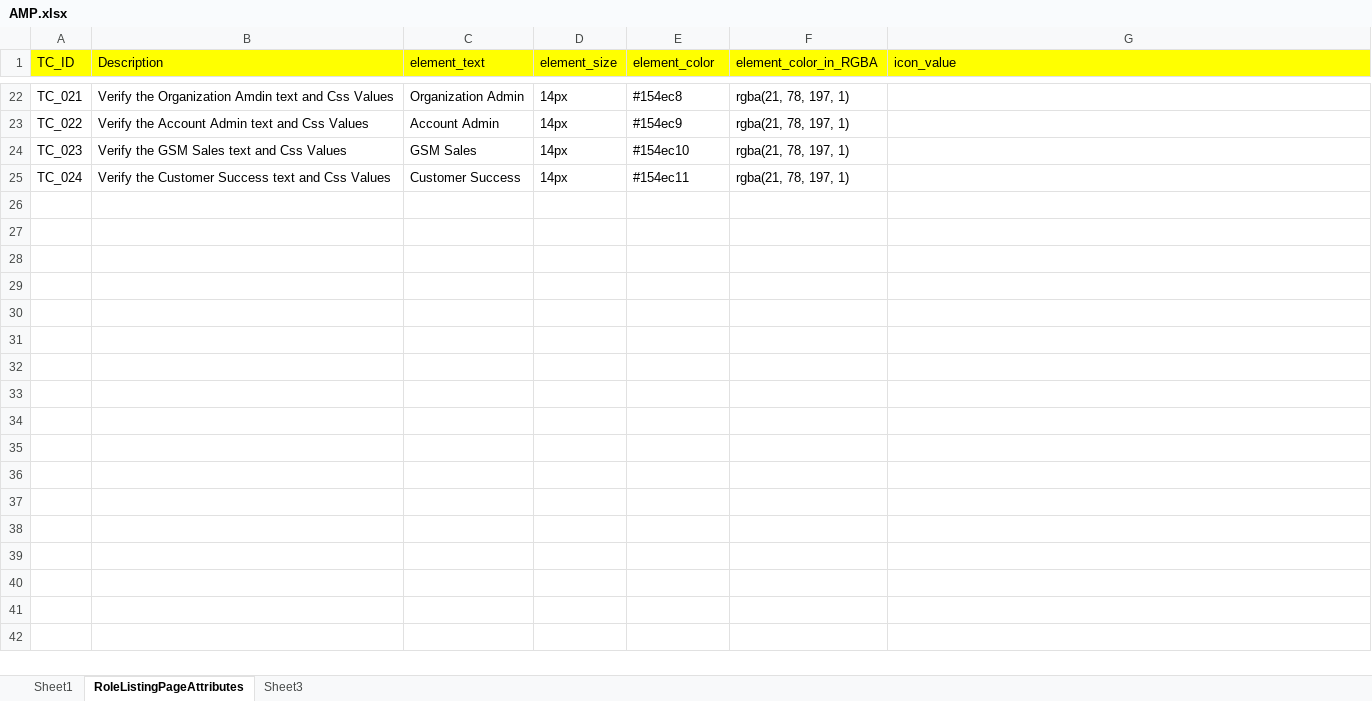
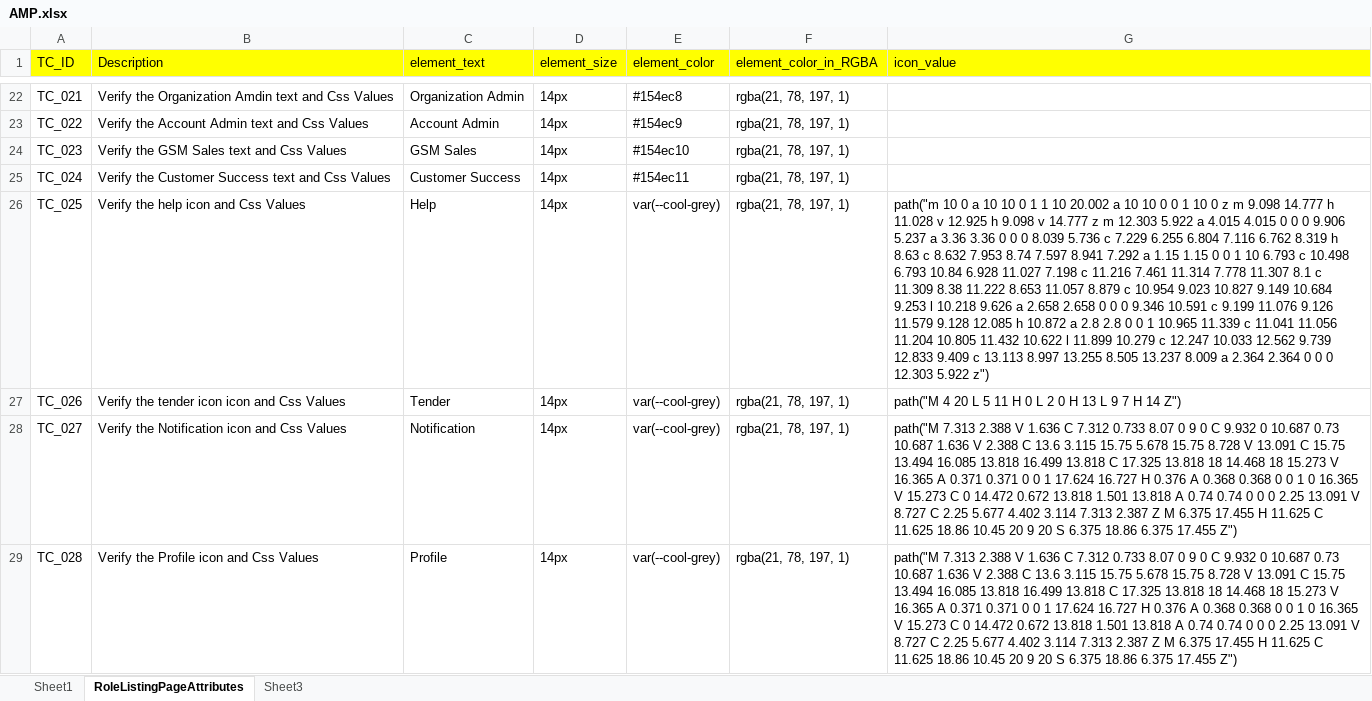
Before and after one commit to JayaKumar-MuthusamyAK/GSMProject, an Excel workbook: Data Files/xlsx files/AMP.xlsx, sheet RoleListingPageAttributes, drawn as a sheet; only a part is shown, gaps mark what is left out; values as stored, in another font and other column widths than the file's, no borders; the diff names each change by its address in the sheet, - before the commit and + after, or states it on an @@ line.

Commit message:
added the switcher test cases and xlsx file

```diff
--- a/Data Files/xlsx files/AMP.xlsx (sheet RoleListingPageAttributes)
+++ b/Data Files/xlsx files/AMP.xlsx (sheet RoleListingPageAttributes)
+row 26: TC_025 | Verify the help icon and Css Values | Help | 14px | var(--cool-grey) | rgba(21, 78, 197, 1) | path("m 10 0 a 10 10 0 1 1 10 20.002 a 10 10 0 0 1 10 0 z m 9.098 14.777 h 11.028 v 12.925 h 9.098 v 14.777 z m 12.303 5.922 a 4.015 4.015 0 0 0 9.906 5.237 a 3.36 3.36 0 0 0 8.039 5.736 c 7.229 6.255 6.804 7.116 6.762 8.319 h 8.63 c 8.632 7.953 8.74 7.597 8.941 7.292 a 1.15 1.15 0 0 1 10 6.793 c 10.498 6.793 10.84 6.928 11.027 7.198 c 11.216 7.461 11.314 7.778 11.307 8.1 c 11.309 8.38 11.222 8.653 11.057 8.879 c 10.954 9.023 10.827 9.149 10.684 9.253 l 10.218 9.626 a 2.658 2.658 0 0 0 9.346 10.591 c 9.199 11.076 9.126 11.579 9.128 12.085 h 10.872 a 2.8 2.8 0 0 1 10.965 11.339 c 11.041 11.056 11.204 10.805 11.432 10.622 l 11.899 10.279 c 12.247 10.033 12.562 9.739 12.833 9.409 c 13.113 8.997 13.255 8.505 13.237 8.009 a 2.364 2.364 0 0 0 12.303 5.922 z")
+row 27: TC_026 | Verify the tender icon icon and Css Values | Tender | 14px | var(--cool-grey) | rgba(21, 78, 197, 1) | path("M 4 20 L 5 11 H 0 L 2 0 H 13 L 9 7 H 14 Z")
+row 28: TC_027 | Verify the Notification icon and Css Values | Notification | 14px | var(--cool-grey) | rgba(21, 78, 197, 1) | path("M 7.313 2.388 V 1.636 C 7.312 0.733 8.07 0 9 0 C 9.932 0 10.687 0.73 10.687 1.636 V 2.388 C 13.6 3.115 15.75 5.678 15.75 8.728 V 13.091 C 15.75 13.494 16.085 13.818 16.499 13.818 C 17.325 13.818 18 14.468 18 15.273 V 16.365 A 0.371 0.371 0 0 1 17.624 16.727 H 0.376 A 0.368 0.368 0 0 1 0 16.365 V 15.273 C 0 14.472 0.672 13.818 1.501 13.818 A 0.74 0.74 0 0 0 2.25 13.091 V 8.727 C 2.25 5.677 4.402 3.114 7.313 2.387 Z M 6.375 17.455 H 11.625 C 11.625 18.86 10.45 20 9 20 S 6.375 18.86 6.375 17.455 Z")
+row 29: TC_028 | Verify the Profile icon and Css Values | Profile | 14px | var(--cool-grey) | rgba(21, 78, 197, 1) | path("M 7.313 2.388 V 1.636 C 7.312 0.733 8.07 0 9 0 C 9.932 0 10.687 0.73 10.687 1.636 V 2.388 C 13.6 3.115 15.75 5.678 15.75 8.728 V 13.091 C 15.75 13.494 16.085 13.818 16.499 13.818 C 17.325 13.818 18 14.468 18 15.273 V 16.365 A 0.371 0.371 0 0 1 17.624 16.727 H 0.376 A 0.368 0.368 0 0 1 0 16.365 V 15.273 C 0 14.472 0.672 13.818 1.501 13.818 A 0.74 0.74 0 0 0 2.25 13.091 V 8.727 C 2.25 5.677 4.402 3.114 7.313 2.387 Z M 6.375 17.455 H 11.625 C 11.625 18.86 10.45 20 9 20 S 6.375 18.86 6.375 17.455 Z")
```
Also changed, not shown: 37 other files.
